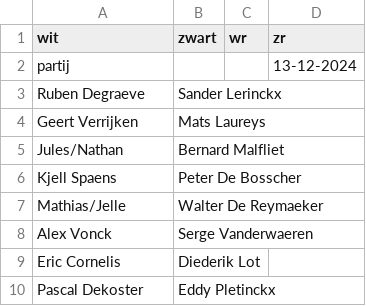
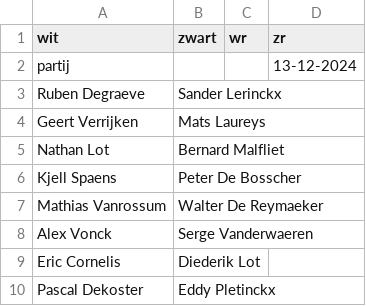
Before and after one commit to erpi/skdworp, a CSV file: _data/beker/bk2425/ronde_2.csv, drawn as a sheet.

Commit message:
Update ronde_2.csv

```diff
--- a/_data/beker/bk2425/ronde_2.csv
+++ b/_data/beker/bk2425/ronde_2.csv
@@ -4,5 +4,5 @@ Ruben Degraeve,Sander Lerinckx,,
 Geert Verrijken,Mats Laureys,,
-Jules/Nathan,Bernard Malfliet,,
+Nathan Lot,Bernard Malfliet,,
 Kjell Spaens,Peter De Bosscher,,
-Mathias/Jelle,Walter De Reymaeker,,
+Mathias Vanrossum,Walter De Reymaeker,,
 Alex Vonck,Serge Vanderwaeren,,
```
